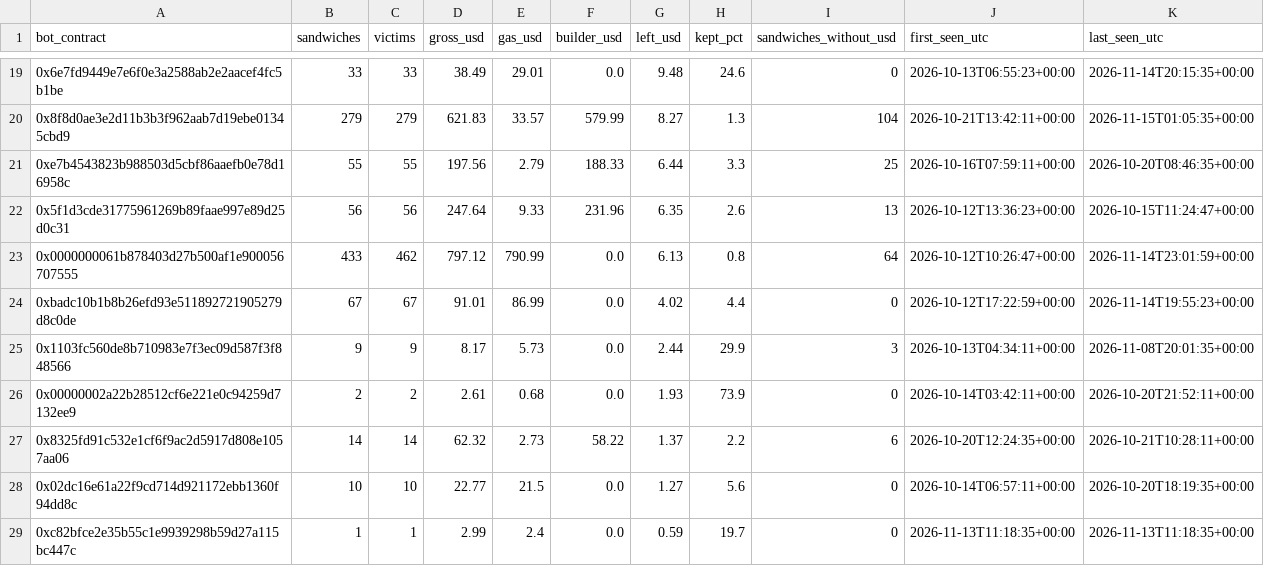
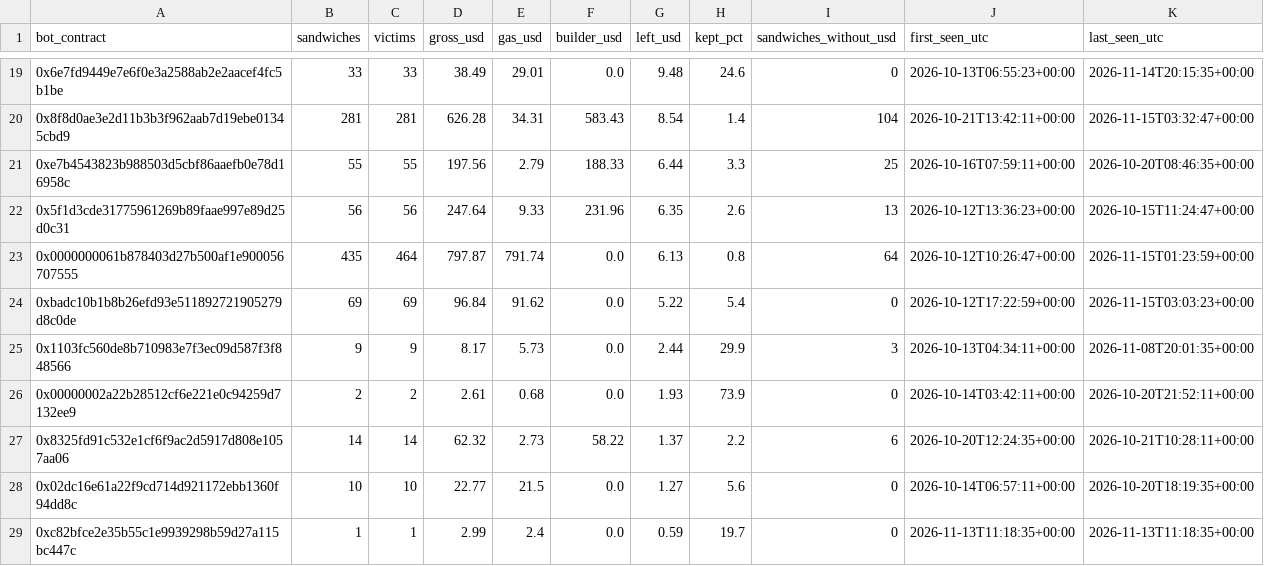
Before and after one commit to leomadori/mev-watch, a CSV file: data/bots.csv, drawn as a sheet; only a part is shown, gaps mark what is left out; the diff covers the shown part only.

```diff
--- a/data/bots.csv
+++ b/data/bots.csv
@@ -19,7 +19,7 @@ bot_contract,sandwiches,victims,gross_usd,gas_usd,builder_usd,left_usd,kept_pct,
 0x6e7fd9449e7e6f0e3a2588ab2e2aacef4fc5b1be,33,33,38.49,29.01,0.0,9.48,24.6,0,2026-10-13T06:55:23+00:00,2026-11-14T20:15:35+00:00
-0x8f8d0ae3e2d11b3b3f962aab7d19ebe01345cbd9,279,279,621.83,33.57,579.99,8.27,1.3,104,2026-10-21T13:42:11+00:00,2026-11-15T01:05:35+00:00
+0x8f8d0ae3e2d11b3b3f962aab7d19ebe01345cbd9,281,281,626.28,34.31,583.43,8.54,1.4,104,2026-10-21T13:42:11+00:00,2026-11-15T03:32:47+00:00
 0xe7b4543823b988503d5cbf86aaefb0e78d16958c,55,55,197.56,2.79,188.33,6.44,3.3,25,2026-10-16T07:59:11+00:00,2026-10-20T08:46:35+00:00
 0x5f1d3cde31775961269b89faae997e89d25d0c31,56,56,247.64,9.33,231.96,6.35,2.6,13,2026-10-12T13:36:23+00:00,2026-10-15T11:24:47+00:00
-0x0000000061b878403d27b500af1e900056707555,433,462,797.12,790.99,0.0,6.13,0.8,64,2026-10-12T10:26:47+00:00,2026-11-14T23:01:59+00:00
-0xbadc10b1b8b26efd93e511892721905279d8c0de,67,67,91.01,86.99,0.0,4.02,4.4,0,2026-10-12T17:22:59+00:00,2026-11-14T19:55:23+00:00
+0x0000000061b878403d27b500af1e900056707555,435,464,797.87,791.74,0.0,6.13,0.8,64,2026-10-12T10:26:47+00:00,2026-11-15T01:23:59+00:00
+0xbadc10b1b8b26efd93e511892721905279d8c0de,69,69,96.84,91.62,0.0,5.22,5.4,0,2026-10-12T17:22:59+00:00,2026-11-15T03:03:23+00:00
 0x1103fc560de8b710983e7f3ec09d587f3f848566,9,9,8.17,5.73,0.0,2.44,29.9,3,2026-10-13T04:34:11+00:00,2026-11-08T20:01:35+00:00
```
Also changed, not shown: 1 added row, 1 removed row and 72 edited cells elsewhere in this file, 2 other files.
